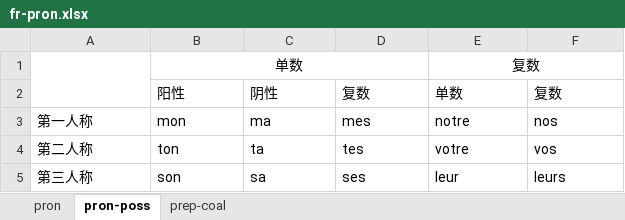
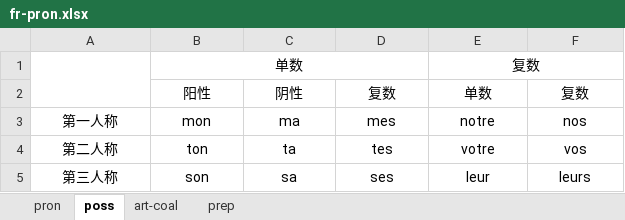
Before and after one commit to ivaquero/lang-romance, an Excel workbook: fr/fr-pron.xlsx, sheet poss, drawn as a sheet; values as stored, in another font and other column widths than the file's, no borders; the diff names each change by its address in the sheet, - before the commit and + after, or states it on an @@ line.

```diff
--- a/fr/fr-pron.xlsx (sheet poss)
+++ b/fr/fr-pron.xlsx (sheet poss)
-sheet tab: pron-poss
+sheet tab: poss
-sheet tab: prep-coal
+sheet tab: art-coal
+sheet tab: prep
-B2:F2 alignment: left
+B2:F2 alignment: center
-A3:F5 alignment: left
+A3:F5 alignment: center
```
Also changed, not shown: 5 other files.
